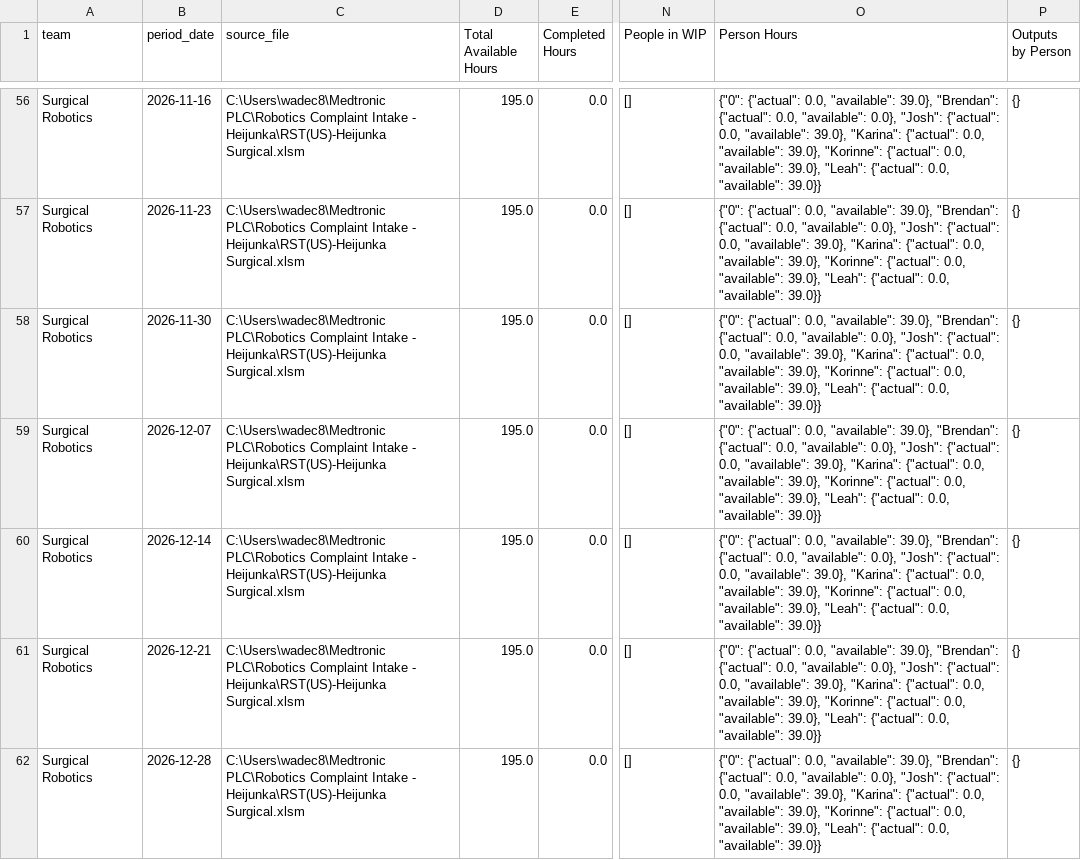
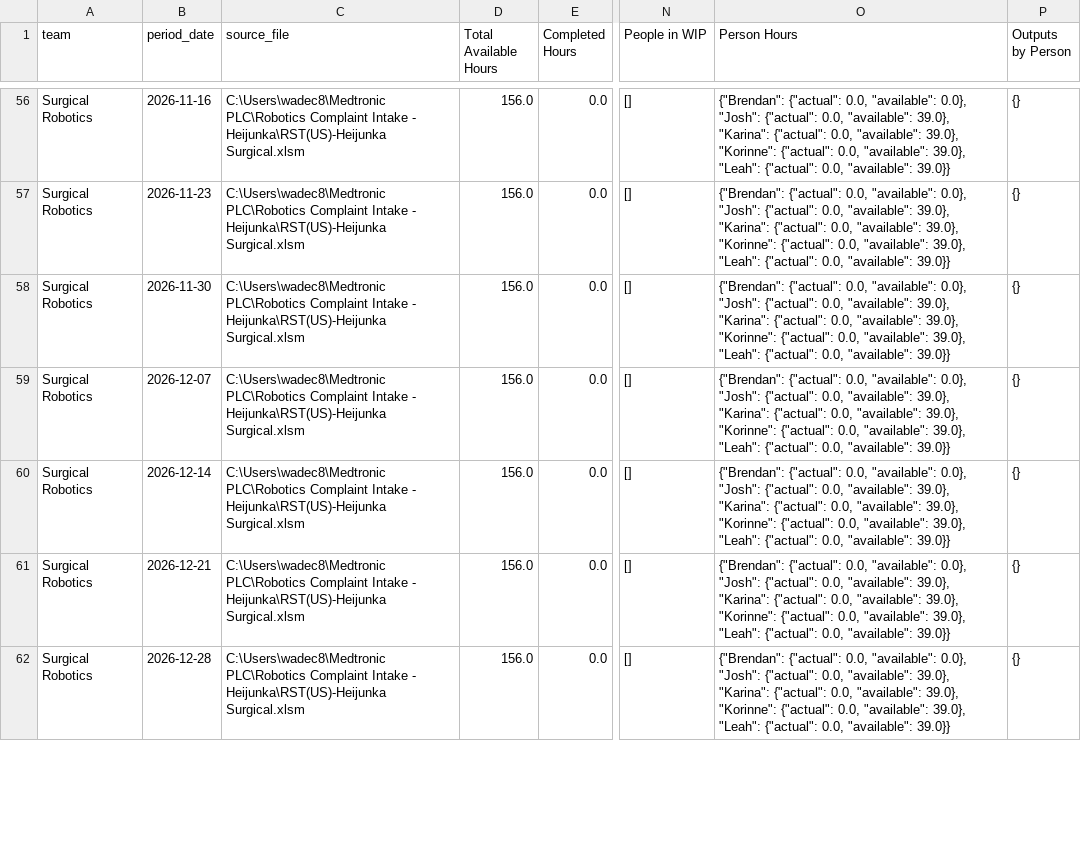
Before and after one commit to 17wadeche/heijunka-dev, a CSV file: MS_WIP.csv, drawn as a sheet; only a part is shown, gaps mark what is left out; the diff covers the shown part only; the diff names each change by its address in the sheet, - before the commit and + after, or states it on an @@ line.

```diff
--- a/MS_WIP.csv
+++ b/MS_WIP.csv
-D56:D62 (Total Available Hours): 195.0
+D56:D62 (Total Available Hours): 156.0
-O56:O62 (Person Hours): {"0": {"actual": 0.0, "available": 39.0}, "Brendan": {"actual": 0.0,…
+O56:O62 (Person Hours): {"Brendan": {"actual": 0.0,…
```
Also changed, not shown: 122 edited cells elsewhere in this file.
